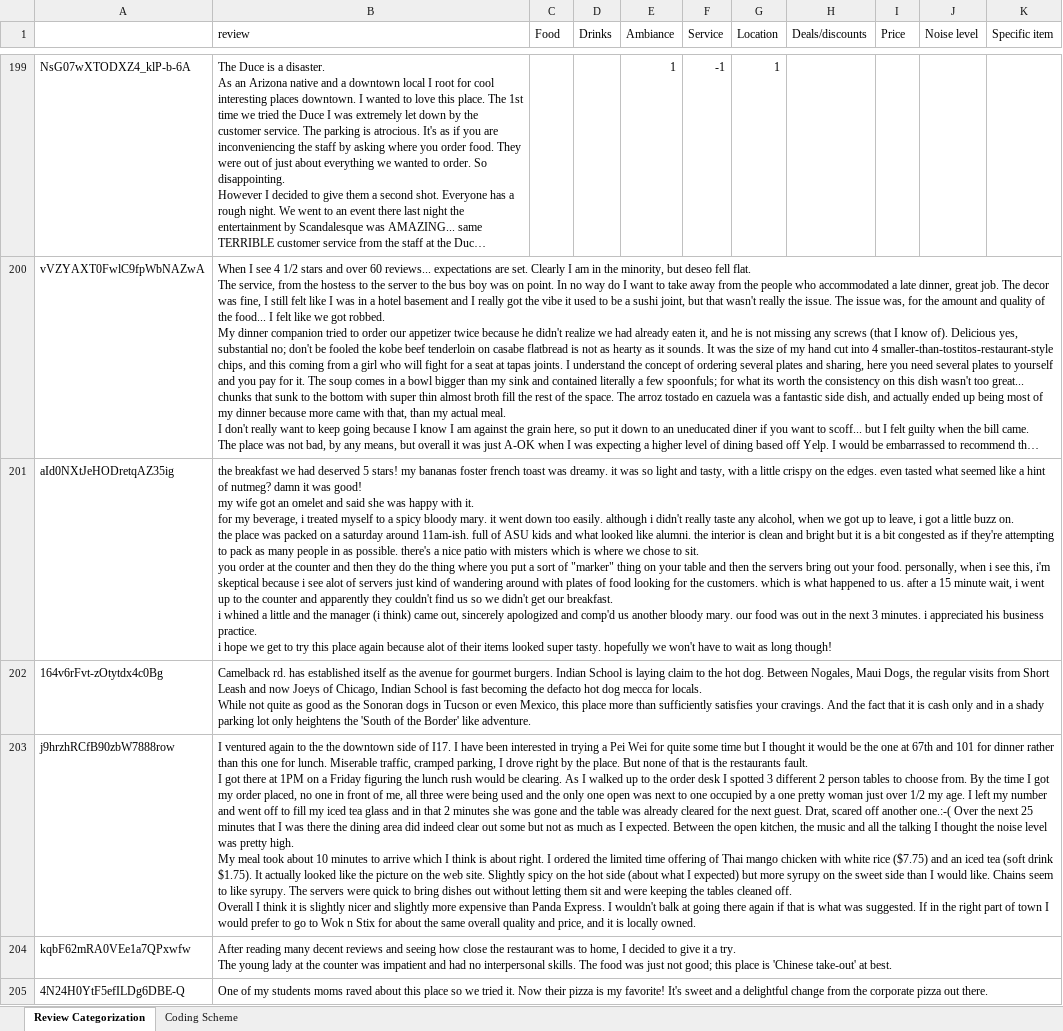
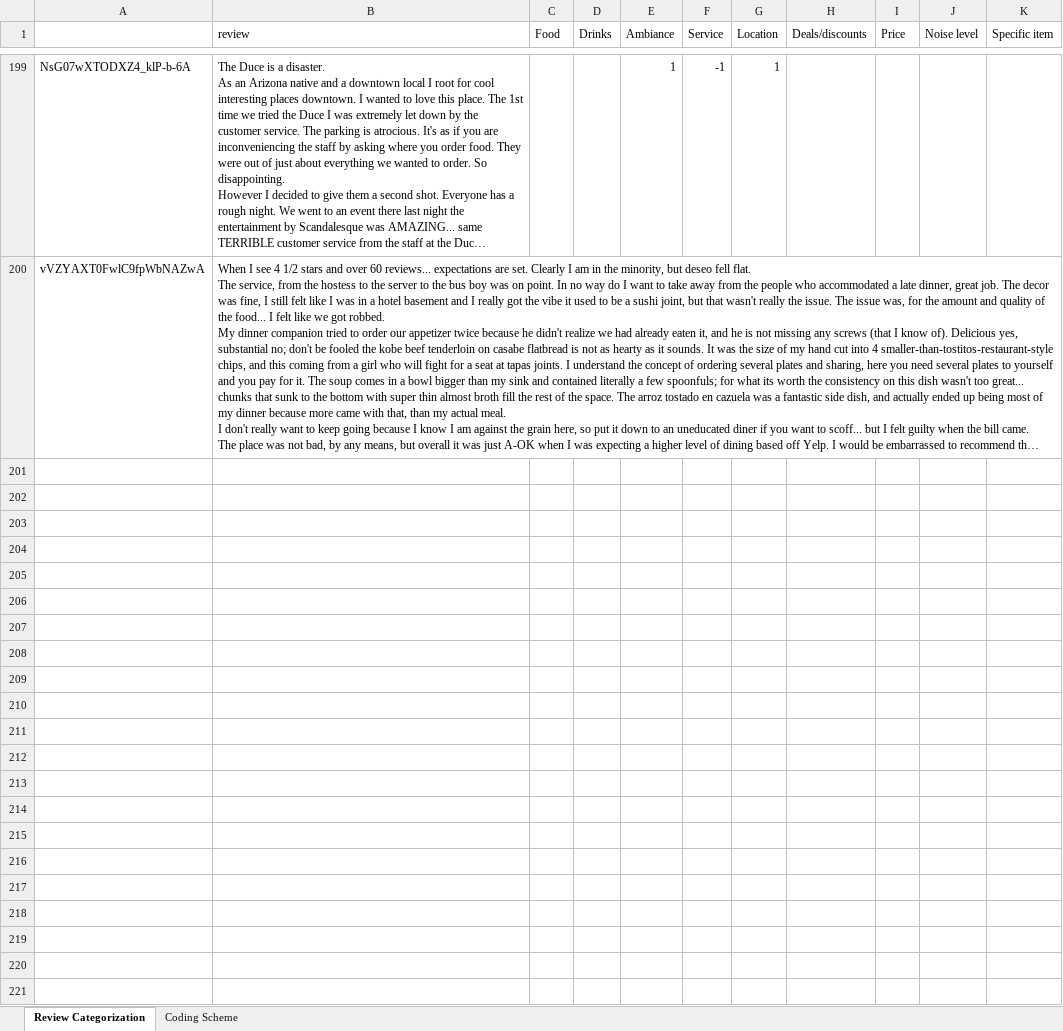
Before and after one commit to kusum18/yelp, an Excel workbook: Res/annotated_files/Test1-Thomas-annotated.xlsx, sheet Review Categorization, drawn as a sheet; only a part is shown, gaps mark what is left out; long unchanged cells end in …; values as stored, in another font and other column widths than the file's, no cell formats; ↵ is a line break in a cell; the diff covers the shown part only; the diff names each change by its address in the sheet, - before the commit and + after, or states it on an @@ line.

Commit message:
updated sheets

```diff
--- a/Res/annotated_files/Test1-Thomas-annotated.xlsx (sheet Review Categorization)
+++ b/Res/annotated_files/Test1-Thomas-annotated.xlsx (sheet Review Categorization)
-row 201: aId0NXtJeHODretqAZ35ig | the breakfast we had deserved 5 stars! my bananas foster french toast was dreamy. it was so light and tasty, with a little crispy on the edges. even tasted what seemed like a hint of nutmeg? damn it was good! ↵ my wife got an omelet and said she was happy with it. ↵ for my beverage, i treated myself to a spicy bloody mary. it went down too easily. although i didn't really taste any alcohol, when we got up to leave, i got a little buzz on. ↵ the place was packed on a saturday around 11am-ish. full of ASU kids and what looked like alumni. the interior is clean and bright but it is a bit congested as if they're attempting to pack as many people in as possible. there's a nice patio with misters which is where we chose to sit. ↵ you order at the counter and then they do the thing where you put a sort of "marker" thing on your table and then the servers bring out your food. personally, when i see this, i'm skeptical because i see alot of servers just kind of wandering around with plates of food looking for the customers. which is what happened to us. after a 15 minute wait, i went up to the counter and apparently they couldn't find us so we didn't get our breakfast. ↵ i whined a little and the manager (i think) came out, sincerely apologized and comp'd us another bloody mary. our food was out in the next 3 minutes. i appreciated his business practice. ↵ i hope we get to try this place again because alot of their items looked super tasty. hopefully we won't have to wait as long though!
-row 202: 164v6rFvt-zOtytdx4c0Bg | Camelback rd. has established itself as the avenue for gourmet burgers. Indian School is laying claim to the hot dog. Between Nogales, Maui Dogs, the regular visits from Short Leash and now Joeys of Chicago, Indian School is fast becoming the defacto hot dog mecca for locals. ↵ While not quite as good as the Sonoran dogs in Tucson or even Mexico, this place more than sufficiently satisfies your cravings. And the fact that it is cash only and in a shady parking lot only heightens the 'South of the Border' like adventure.
-row 203: j9hrzhRCfB90zbW7888row | I ventured again to the the downtown side of I17. I have been interested in trying a Pei Wei for quite some time but I thought it would be the one at 67th and 101 for dinner rather than this one for lunch. Miserable traffic, cramped parking, I drove right by the place. But none of that is the restaurants fault. ↵ I got there at 1PM on a Friday figuring the lunch rush would be clearing. As I walked up to the order desk I spotted 3 different 2 person tables to choose from. By the time I got my order placed, no one in front of me, all three were being used and the only one open was next to one occupied by a one pretty woman just over 1/2 my age. I left my number and went off to fill my iced tea glass and in that 2 minutes she was gone and the table was already cleared for the next guest. Drat, scared off another one.:-( Over the next 25 minutes that I was there the dining area did indeed clear out some but not as much as I expected. Between the open kitchen, the music and all the talking I thought the noise level was pretty high. ↵ My meal took about 10 minutes to arrive which I think is about right. I ordered the limited time offering of Thai mango chicken with white rice ($7.75) and an iced tea (soft drink $1.75). It actually looked like the picture on the web site. Slightly spicy on the hot side (about what I expected) but more syrupy on the sweet side than I would like. Chains seem to like syrupy. The servers were quick to bring dishes out without letting them sit and were keeping the tables cleaned off. ↵ Overall I think it is slightly nicer and slightly more expensive than Panda Express. I wouldn't balk at going there again if that is what was suggested. If in the right part of town I would prefer to go to Wok n Stix for about the same overall quality and price, and it is locally owned.
-row 204: kqbF62mRA0VEe1a7QPxwfw | After reading many decent reviews and seeing how close the restaurant was to home, I decided to give it a try. ↵ The young lady at the counter was impatient and had no interpersonal skills. The food was just not good; this place is 'Chinese take-out' at best.
-row 205: 4N24H0YtF5efILDg6DBE-Q | One of my students moms raved about this place so we tried it. Now their pizza is my favorite! It's sweet and a delightful change from the corporate pizza out there.
```
Also changed, not shown: 345 removed rows elsewhere in this sheet, cell formats, 5 other files.
